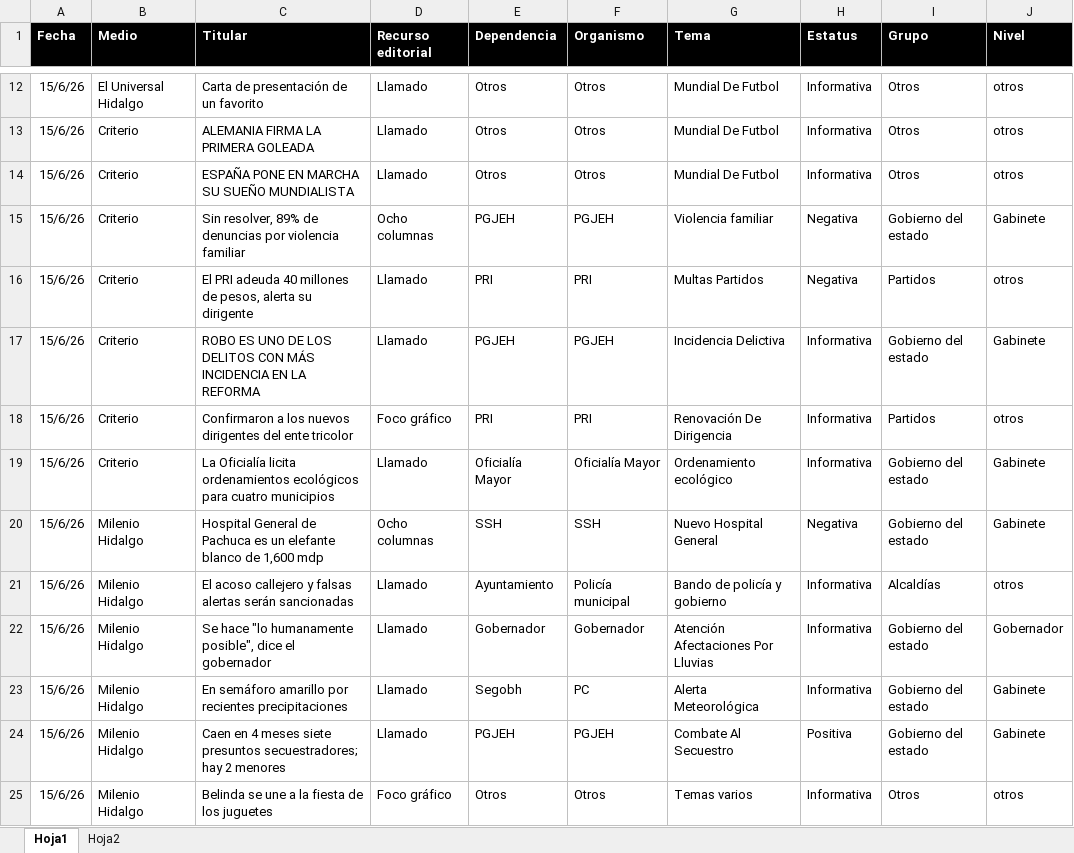
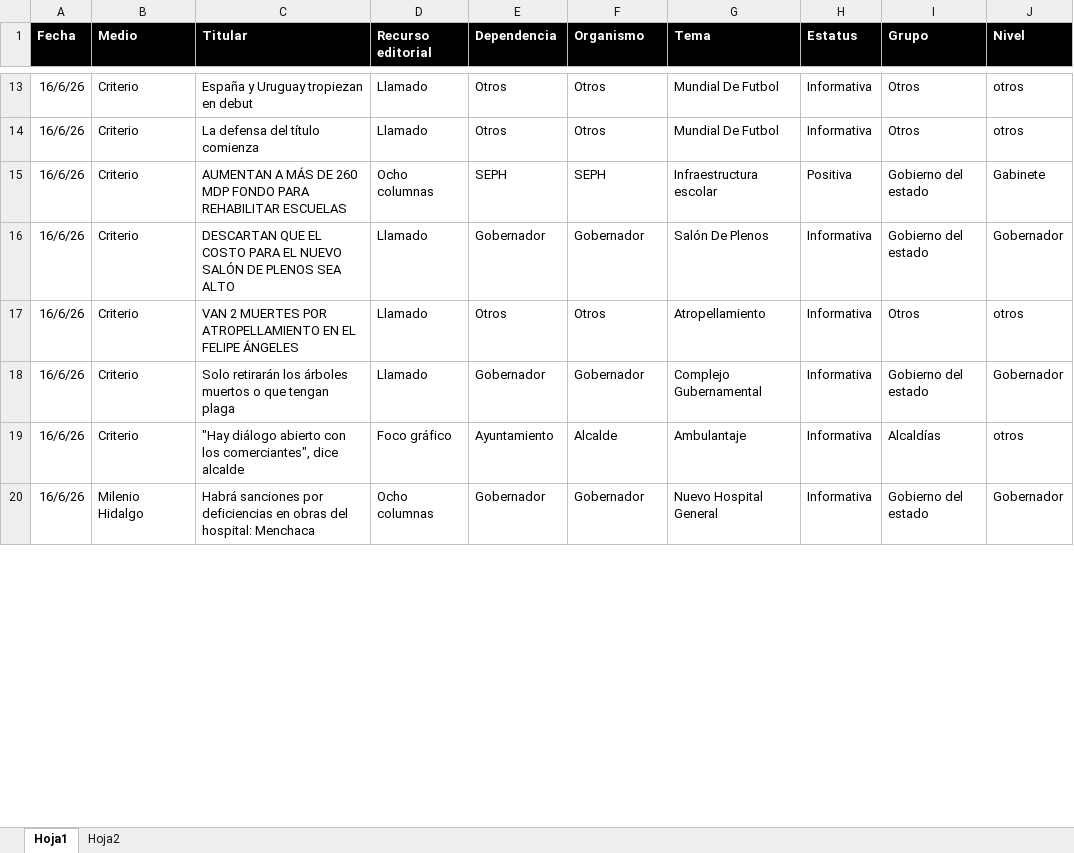
Before and after one commit to thelonious9/Reporteportadas, an Excel workbook: MuestraPortadas.xlsx, sheet Hoja1, drawn as a sheet; only a part is shown, gaps mark what is left out; values as stored, in another font and other column widths than the file's, no borders; table styles not drawn; removed rows and columns are numbered as before the commit, all else as after; the diff covers the shown part only; the diff names each change by its address in the sheet, - before the commit and + after, or states it on an @@ line.

```diff
--- a/MuestraPortadas.xlsx (sheet Hoja1)
+++ b/MuestraPortadas.xlsx (sheet Hoja1)
-A13:A14 (Fecha): 15/6/26
+A13:A14 (Fecha): 16/6/26
-B13 (Medio): El Universal Hidalgo
+B13 (Medio): Criterio
-C13 (Titular): Carta de presentación de un favorito
+C13 (Titular): España y Uruguay tropiezan en debut
-C14 (Titular): ALEMANIA FIRMA LA PRIMERA GOLEADA
+C14 (Titular): La defensa del título comienza
+row 15: 16/6/26 | Criterio | AUMENTAN A MÁS DE 260 MDP FONDO PARA REHABILITAR ESCUELAS | Ocho columnas | SEPH | SEPH | Infraestructura escolar | Positiva | Gobierno del estado | Gabinete
+row 16: 16/6/26 | Criterio | DESCARTAN QUE EL COSTO PARA EL NUEVO SALÓN DE PLENOS SEA ALTO | Llamado | Gobernador | Gobernador | Salón De Plenos | Informativa | Gobierno del estado | Gobernador
-A17 (Fecha): 15/6/26
+A17 (Fecha): 16/6/26
-C17 (Titular): ESPAÑA PONE EN MARCHA SU SUEÑO MUNDIALISTA
+C17 (Titular): VAN 2 MUERTES POR ATROPELLAMIENTO EN EL FELIPE ÁNGELES
-G17 (Tema): Mundial De Futbol
+G17 (Tema): Atropellamiento
-row 15: 15/6/26 | Criterio | Sin resolver, 89% de denuncias por violencia familiar | Ocho columnas | PGJEH | PGJEH | Violencia familiar | Negativa | Gobierno del estado | Gabinete
-row 16: 15/6/26 | Criterio | El PRI adeuda 40 millones de pesos, alerta su dirigente | Llamado | PRI | PRI | Multas Partidos | Negativa | Partidos | otros
-row 17: 15/6/26 | Criterio | ROBO ES UNO DE LOS DELITOS CON MÁS INCIDENCIA EN LA REFORMA | Llamado | PGJEH | PGJEH | Incidencia Delictiva | Informativa | Gobierno del estado | Gabinete
-row 18: 15/6/26 | Criterio | Confirmaron a los nuevos dirigentes del ente tricolor | Foco gráfico | PRI | PRI | Renovación De Dirigencia | Informativa | Partidos | otros
-A18 (Fecha): 15/6/26
+A18 (Fecha): 16/6/26
-C18 (Titular): La Oficialía licita ordenamientos ecológicos para cuatro municipios
+C18 (Titular): Solo retirarán los árboles muertos o que tengan plaga
-E18 (Dependencia): Oficialía Mayor
+E18 (Dependencia): Gobernador
-F18 (Organismo): Oficialía Mayor
+F18 (Organismo): Gobernador
-G18 (Tema): Ordenamiento ecológico
+G18 (Tema): Complejo Gubernamental
-J18 (Nivel): Gabinete
+J18 (Nivel): Gobernador
-row 20: 15/6/26 | Milenio Hidalgo | Hospital General de Pachuca es un elefante blanco de 1,600 mdp | Ocho columnas | SSH | SSH | Nuevo Hospital General | Negativa | Gobierno del estado | Gabinete
-A19:A20 (Fecha): 15/6/26
+A19:A20 (Fecha): 16/6/26
-B19 (Medio): Milenio Hidalgo
+B19 (Medio): Criterio
-C19 (Titular): El acoso callejero y falsas alertas serán sancionadas
+C19 (Titular): "Hay diálogo abierto con los comerciantes", dice alcalde
-D19 (Recurso editorial): Llamado
+D19 (Recurso editorial): Foco gráfico
-F19 (Organismo): Policía municipal
+F19 (Organismo): Alcalde
-G19 (Tema): Bando de policía y gobierno
+G19 (Tema): Ambulantaje
-C20 (Titular): Se hace "lo humanamente posible", dice el gobernador
+C20 (Titular): Habrá sanciones por deficiencias en obras del hospital: Menchaca
-D20 (Recurso editorial): Llamado
+D20 (Recurso editorial): Ocho columnas
-G20 (Tema): Atención Afectaciones Por Lluvias
+G20 (Tema): Nuevo Hospital General
-row 23: 15/6/26 | Milenio Hidalgo | En semáforo amarillo por recientes precipitaciones | Llamado | Segobh | PC | Alerta Meteorológica | Informativa | Gobierno del estado | Gabinete
-row 24: 15/6/26 | Milenio Hidalgo | Caen en 4 meses siete presuntos secuestradores; hay 2 menores | Llamado | PGJEH | PGJEH | Combate Al Secuestro | Positiva | Gobierno del estado | Gabinete
-row 25: 15/6/26 | Milenio Hidalgo | Belinda se une a la fiesta de los juguetes | Foco gráfico | Otros | Otros | Temas varios | Informativa | Otros | otros
```
Also changed, not shown: 31 added rows, 30 removed rows and 111 edited cells elsewhere in this sheet, 1 other file.
